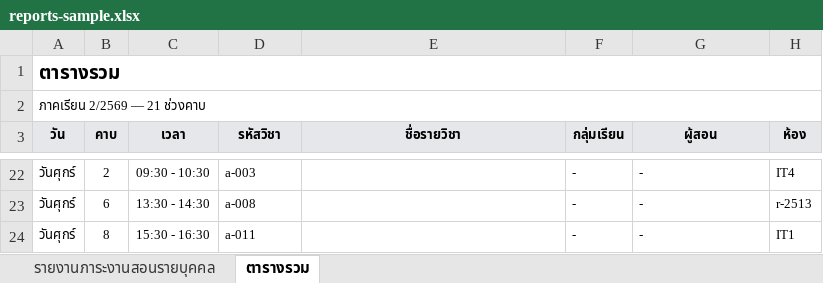
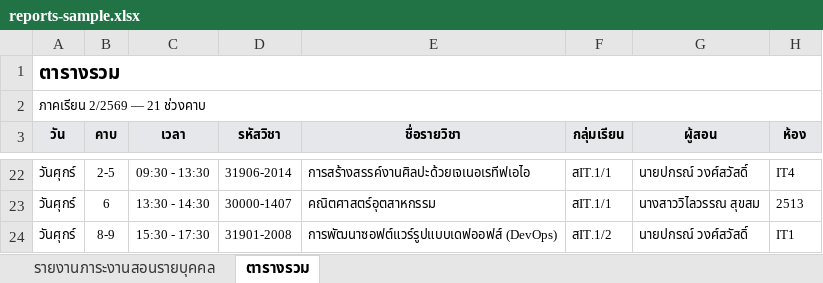
Before and after one commit to ICEinter/Learning_Tablev2, an Excel workbook: docs/samples/reports-sample.xlsx, sheet ตารางรวม, drawn as a sheet; only a part is shown, gaps mark what is left out; values as stored, in another font and other column widths than the file's, no borders; the diff covers the shown part only; the diff names each change by its address in the sheet, - before the commit and + after, or states it on an @@ line.

```diff
--- a/docs/samples/reports-sample.xlsx (sheet ตารางรวม)
+++ b/docs/samples/reports-sample.xlsx (sheet ตารางรวม)
-B22 (คาบ): 2
+B22 (คาบ): 2-5
-C22 (เวลา): 09:30 - 10:30
+C22 (เวลา): 09:30 - 13:30
-D22 (รหัสวิชา): a-003
+D22 (รหัสวิชา): 31906-2014
-E22 (ชื่อรายวิชา): (empty)
+E22 (ชื่อรายวิชา): การสร้างสรรค์งานศิลปะด้วยเจเนอเรทีฟเอไอ
-F22:F23 (กลุ่มเรียน): -
+F22:F23 (กลุ่มเรียน): สIT.1/1
-G22 (ผู้สอน): -
+G22 (ผู้สอน): นายปกรณ์ วงศ์สวัสดิ์
-D23 (รหัสวิชา): a-008
+D23 (รหัสวิชา): 30000-1407
-E23 (ชื่อรายวิชา): (empty)
+E23 (ชื่อรายวิชา): คณิตศาสตร์อุตสาหกรรม
-G23 (ผู้สอน): -
+G23 (ผู้สอน): นางสาววิไลวรรณ สุขสม
-H23 (ห้อง): r-2513
+H23 (ห้อง): 2513
-B24 (คาบ): 8
+B24 (คาบ): 8-9
-C24 (เวลา): 15:30 - 16:30
+C24 (เวลา): 15:30 - 17:30
-D24 (รหัสวิชา): a-011
+D24 (รหัสวิชา): 31901-2008
-E24 (ชื่อรายวิชา): (empty)
+E24 (ชื่อรายวิชา): การพัฒนาซอฟต์แวร์รูปแบบเดฟออฟส์ (DevOps)
-F24 (กลุ่มเรียน): -
+F24 (กลุ่มเรียน): สIT.1/2
-G24 (ผู้สอน): -
+G24 (ผู้สอน): นายปกรณ์ วงศ์สวัสดิ์
```
Also changed, not shown: 2 added rows, 2 removed rows and 84 edited cells elsewhere in this sheet, sheet รายงานภาระงานสอนรายบุคคล, docs/samples/teacher-timetable-sample.xlsx, 5 other files.
